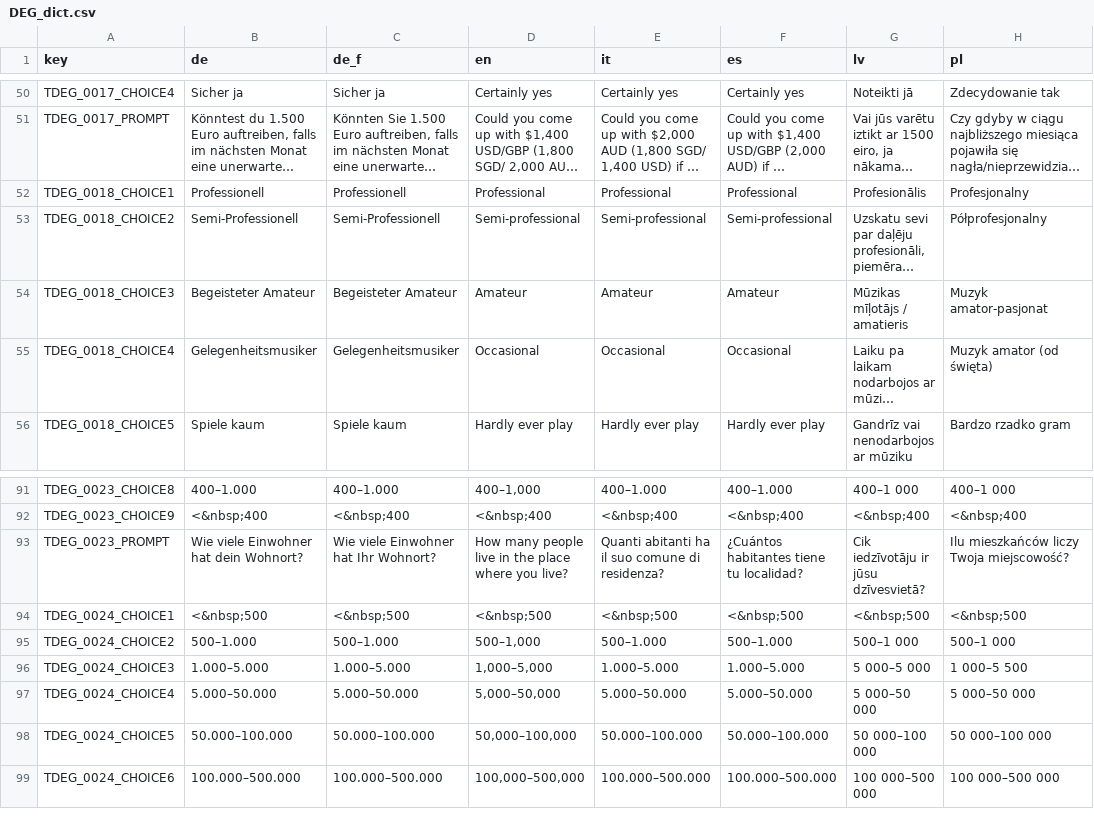
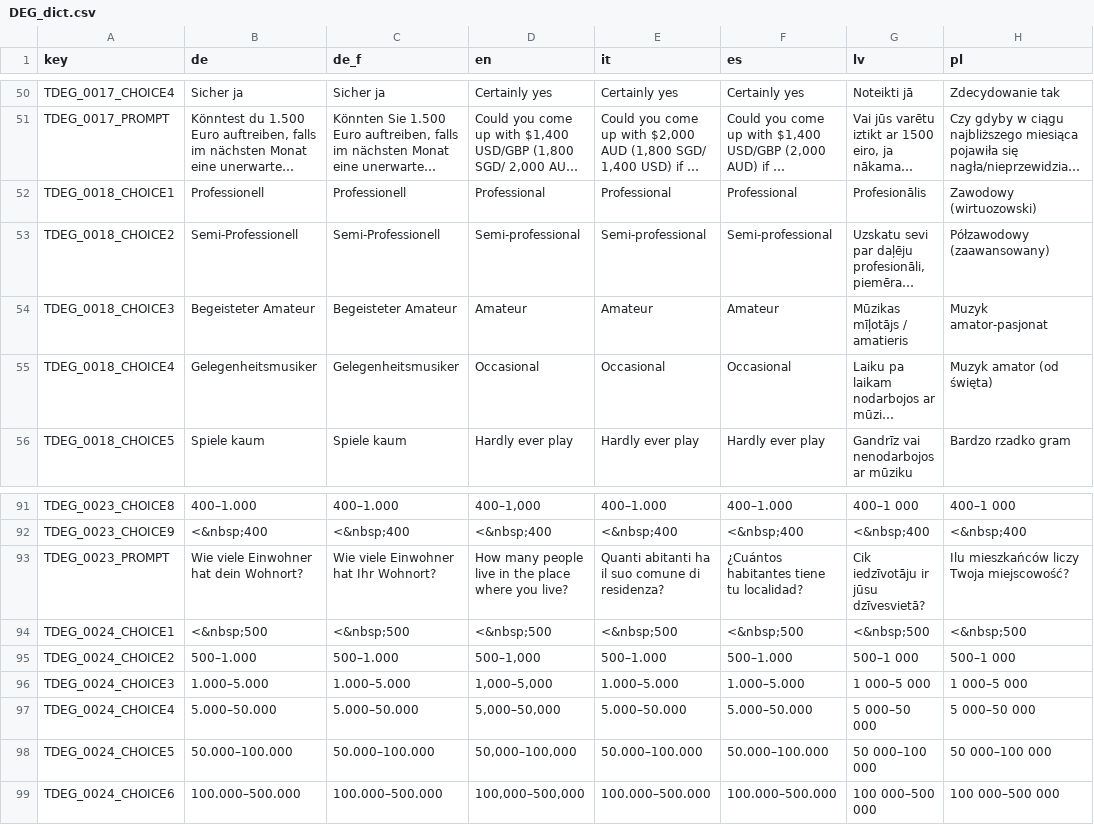
Before and after one commit to fmhoeger/psyquest, a CSV file: data_raw/dicts/DEG_dict.csv, drawn as a sheet; only a part is shown, gaps mark what is left out; long unchanged cells end in …; the diff names each change by its address in the sheet, - before the commit and + after, or states it on an @@ line.

```diff
--- a/data_raw/dicts/DEG_dict.csv
+++ b/data_raw/dicts/DEG_dict.csv
-H52 (pl): Profesjonalny
+H52 (pl): Zawodowy (wirtuozowski)
-H53 (pl): Półprofesjonalny
+H53 (pl): Półzawodowy (zaawansowany)
-G96 (lv): 5 000–5 000
+G96 (lv): 1 000–5 000
-H96 (pl): 1 000–5 500
+H96 (pl): 1 000–5 000
```
Also changed, not shown: data_raw/dicts/FSR_dict.csv, 5 other files.
